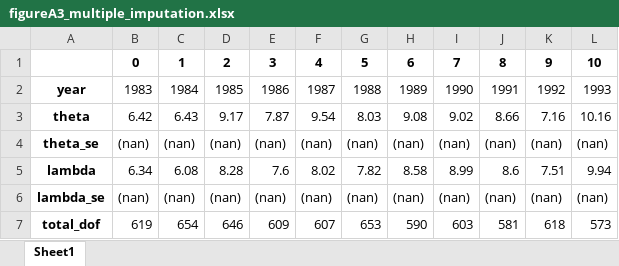
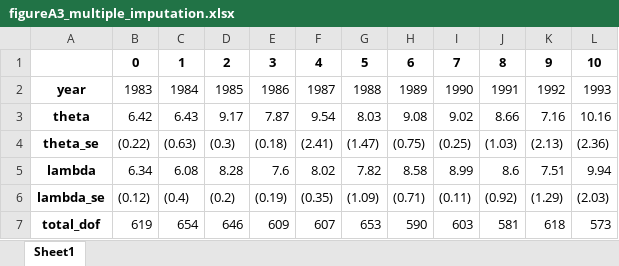
Before and after one commit to ntefft/lp, an Excel workbook: replication/temp/figureA3_multiple_imputation.xlsx, sheet Sheet1, drawn as a sheet; values as stored, in another font and other column widths than the file's, no borders; the diff names each change by its address in the sheet, - before the commit and + after, or states it on an @@ line.

```diff
--- a/replication/temp/figureA3_multiple_imputation.xlsx (sheet Sheet1)
+++ b/replication/temp/figureA3_multiple_imputation.xlsx (sheet Sheet1)
-B4: (nan)
+B4: (0.22)
-C4: (nan)
+C4: (0.63)
-D4: (nan)
+D4: (0.3)
-E4: (nan)
+E4: (0.18)
-F4: (nan)
+F4: (2.41)
-G4: (nan)
+G4: (1.47)
-H4: (nan)
+H4: (0.75)
-I4: (nan)
+I4: (0.25)
-J4: (nan)
+J4: (1.03)
-K4: (nan)
+K4: (2.13)
-L4: (nan)
+L4: (2.36)
-B6: (nan)
+B6: (0.12)
-C6: (nan)
+C6: (0.4)
-D6: (nan)
+D6: (0.2)
-E6: (nan)
+E6: (0.19)
-F6: (nan)
+F6: (0.35)
-G6: (nan)
+G6: (1.09)
-H6: (nan)
+H6: (0.71)
-I6: (nan)
+I6: (0.11)
-J6: (nan)
+J6: (0.92)
-K6: (nan)
+K6: (1.29)
-L6: (nan)
+L6: (2.03)
```
Also changed, not shown: replication/temp/figureA1_bac_test_primary.xlsx, replication/temp/figureA1_police_report_only.xlsx, 31 other files.
